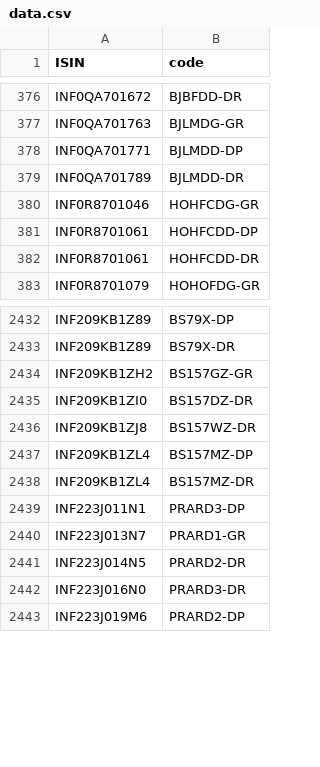
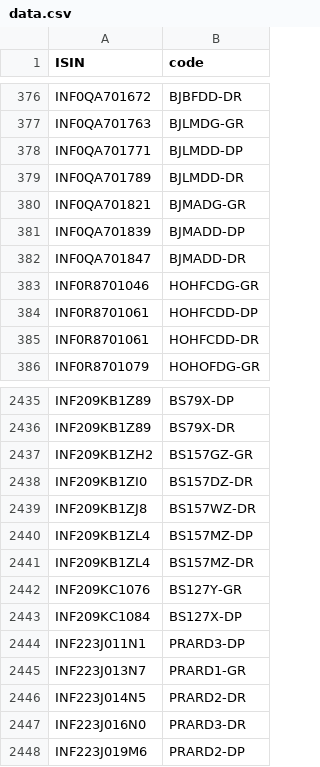
Before and after one commit to captn3m0/kuvera-mutual-funds-lookup, a CSV file: data.csv, drawn as a sheet; only a part is shown, gaps mark what is left out.

```diff
--- a/data.csv
+++ b/data.csv
@@ -379,2 +379,5 @@ ISIN,code
 "INF0QA701789","BJLMDD-DR"
+"INF0QA701821","BJMADG-GR"
+"INF0QA701839","BJMADD-DP"
+"INF0QA701847","BJMADD-DR"
 "INF0R8701046","HOHFCDG-GR"
@@ -2438,2 +2441,4 @@ ISIN,code
 "INF209KB1ZL4","BS157MZ-DR"
+"INF209KC1076","BS127Y-GR"
+"INF209KC1084","BS127X-DP"
 "INF223J011N1","PRARD3-DP"
```
